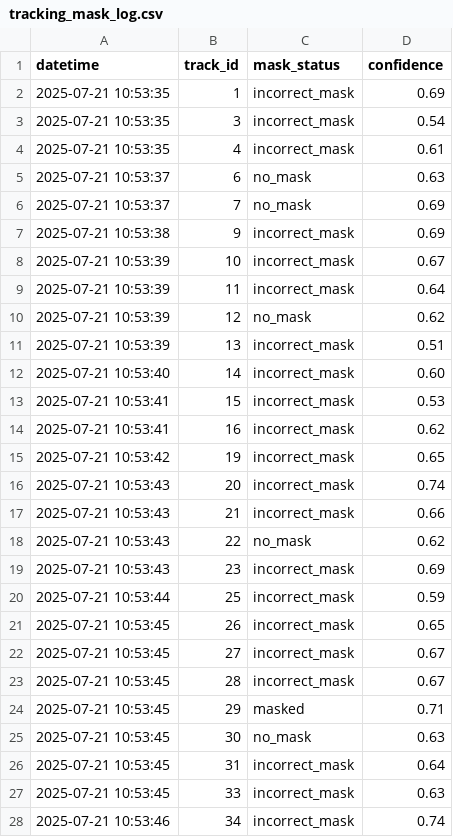
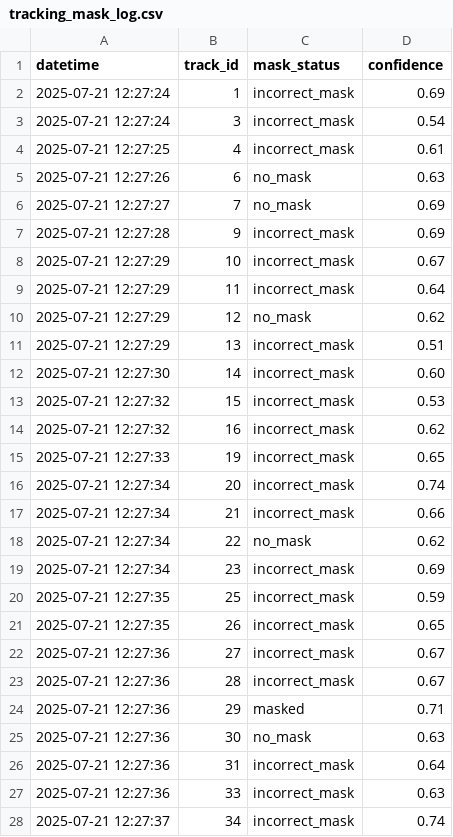
Before and after one commit to AJie1210/Project-MaskDetection, a CSV file: tracking_mask_log.csv, drawn as a sheet; only a part is shown; the diff covers the shown part only.

Commit message:
Update tracking_mask_log.csv

```diff
--- a/tracking_mask_log.csv
+++ b/tracking_mask_log.csv
@@ -1,28 +1,28 @@
 datetime,track_id,mask_status,confidence
-2025-07-21 10:53:35,1,incorrect_mask,0.69
-2025-07-21 10:53:35,3,incorrect_mask,0.54
-2025-07-21 10:53:35,4,incorrect_mask,0.61
-2025-07-21 10:53:37,6,no_mask,0.63
-2025-07-21 10:53:37,7,no_mask,0.69
-2025-07-21 10:53:38,9,incorrect_mask,0.69
-2025-07-21 10:53:39,10,incorrect_mask,0.67
-2025-07-21 10:53:39,11,incorrect_mask,0.64
-2025-07-21 10:53:39,12,no_mask,0.62
-2025-07-21 10:53:39,13,incorrect_mask,0.51
-2025-07-21 10:53:40,14,incorrect_mask,0.60
-2025-07-21 10:53:41,15,incorrect_mask,0.53
-2025-07-21 10:53:41,16,incorrect_mask,0.62
-2025-07-21 10:53:42,19,incorrect_mask,0.65
-2025-07-21 10:53:43,20,incorrect_mask,0.74
-2025-07-21 10:53:43,21,incorrect_mask,0.66
-2025-07-21 10:53:43,22,no_mask,0.62
-2025-07-21 10:53:43,23,incorrect_mask,0.69
-2025-07-21 10:53:44,25,incorrect_mask,0.59
-2025-07-21 10:53:45,26,incorrect_mask,0.65
-2025-07-21 10:53:45,27,incorrect_mask,0.67
-2025-07-21 10:53:45,28,incorrect_mask,0.67
-2025-07-21 10:53:45,29,masked,0.71
-2025-07-21 10:53:45,30,no_mask,0.63
-2025-07-21 10:53:45,31,incorrect_mask,0.64
-2025-07-21 10:53:45,33,incorrect_mask,0.63
-2025-07-21 10:53:46,34,incorrect_mask,0.74
+2025-07-21 12:27:24,1,incorrect_mask,0.69
+2025-07-21 12:27:24,3,incorrect_mask,0.54
+2025-07-21 12:27:25,4,incorrect_mask,0.61
+2025-07-21 12:27:26,6,no_mask,0.63
+2025-07-21 12:27:27,7,no_mask,0.69
+2025-07-21 12:27:28,9,incorrect_mask,0.69
+2025-07-21 12:27:29,10,incorrect_mask,0.67
+2025-07-21 12:27:29,11,incorrect_mask,0.64
+2025-07-21 12:27:29,12,no_mask,0.62
+2025-07-21 12:27:29,13,incorrect_mask,0.51
+2025-07-21 12:27:30,14,incorrect_mask,0.60
+2025-07-21 12:27:32,15,incorrect_mask,0.53
+2025-07-21 12:27:32,16,incorrect_mask,0.62
+2025-07-21 12:27:33,19,incorrect_mask,0.65
+2025-07-21 12:27:34,20,incorrect_mask,0.74
+2025-07-21 12:27:34,21,incorrect_mask,0.66
+2025-07-21 12:27:34,22,no_mask,0.62
+2025-07-21 12:27:34,23,incorrect_mask,0.69
+2025-07-21 12:27:35,25,incorrect_mask,0.59
+2025-07-21 12:27:35,26,incorrect_mask,0.65
+2025-07-21 12:27:36,27,incorrect_mask,0.67
+2025-07-21 12:27:36,28,incorrect_mask,0.67
+2025-07-21 12:27:36,29,masked,0.71
+2025-07-21 12:27:36,30,no_mask,0.63
+2025-07-21 12:27:36,31,incorrect_mask,0.64
+2025-07-21 12:27:36,33,incorrect_mask,0.63
+2025-07-21 12:27:37,34,incorrect_mask,0.74
```
Also changed, not shown: 10 edited cells elsewhere in this file.
